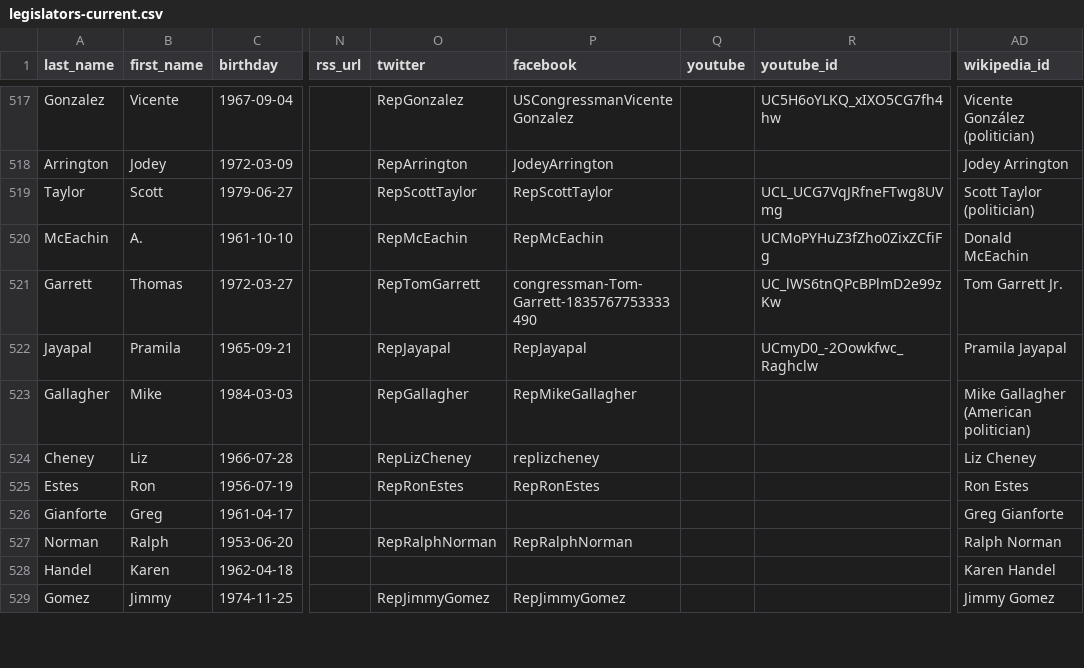
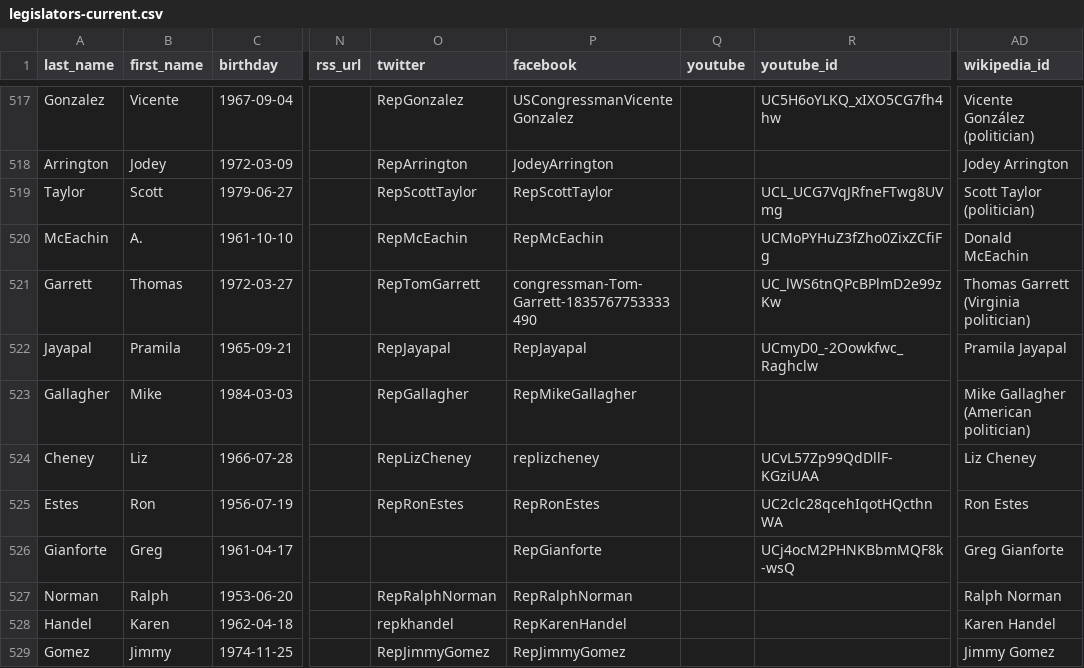
Before and after one commit to unitedstates/congress-legislators, a CSV file: legislators-current.csv, drawn as a sheet; only a part is shown, gaps mark what is left out; the diff covers the shown part only; the diff names each change by its address in the sheet, - before the commit and + after, or states it on an @@ line.

```diff
--- a/legislators-current.csv
+++ b/legislators-current.csv
-AD521 (wikipedia_id): Tom Garrett Jr.
+AD521 (wikipedia_id): Thomas Garrett (Virginia politician)
-R524 (youtube_id): (empty)
+R524 (youtube_id): UCvL57Zp99QdDllF-KGziUAA
-R525 (youtube_id): (empty)
+R525 (youtube_id): UC2clc28qcehIqotHQcthnWA
-P526 (facebook): (empty)
+P526 (facebook): RepGianforte
-R526 (youtube_id): (empty)
+R526 (youtube_id): UCj4ocM2PHNKBbmMQF8k-wsQ
-O528 (twitter): (empty)
+O528 (twitter): repkhandel
-P528 (facebook): (empty)
+P528 (facebook): RepKarenHandel
```
Also changed, not shown: 42 edited cells elsewhere in this file, legislators-district-offices.csv, 6 other files.
